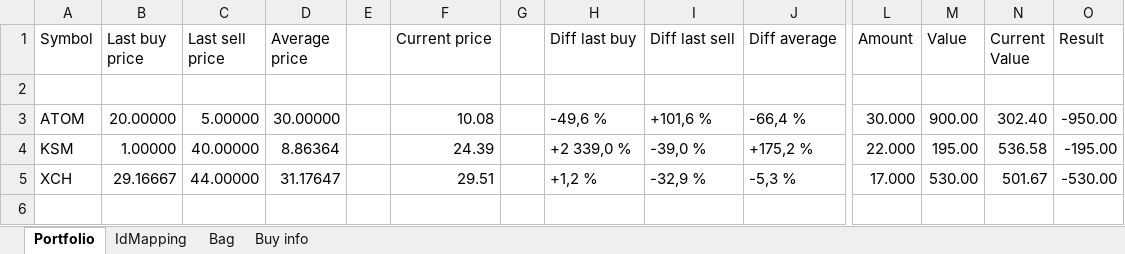
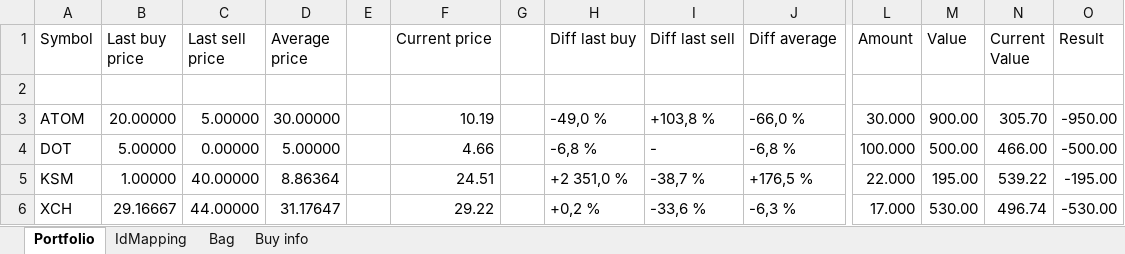
Before and after one commit to vit-utility/SmartCalc, an Excel workbook: example/info.xlsx, sheet Portfolio, drawn as a sheet; only a part is shown, gaps mark what is left out; values as stored, in another font and other column widths than the file's, no borders; addresses are those after the commit; rows hold the shown columns only; the diff names each change by its address in the sheet, - before the commit and + after, or states it on an @@ line.

```diff
--- a/example/info.xlsx (sheet Portfolio)
+++ b/example/info.xlsx (sheet Portfolio)
-F3 (Current price): 10.08
+F3 (Current price): 10.19
-H3 (Diff last buy): -49,6 %
+H3 (Diff last buy): -49,0 %
-I3 (Diff last sell): +101,6 %
+I3 (Diff last sell): +103,8 %
-J3 (Diff average): -66,4 %
+J3 (Diff average): -66,0 %
-N3 (Current Value): 302.40
+N3 (Current Value): 305.70
+row 4: DOT | 5.00000 | 0.00000 | 5.00000 |  | 4.66 |  | -6,8 % | - | -6,8 % | 100.000 | 500.00 | 466.00 | -500.00
-F5 (Current price): 24.39
+F5 (Current price): 24.51
-H5 (Diff last buy): +2 339,0 %
+H5 (Diff last buy): +2 351,0 %
-I5 (Diff last sell): -39,0 %
+I5 (Diff last sell): -38,7 %
-J5 (Diff average): +175,2 %
+J5 (Diff average): +176,5 %
-N5 (Current Value): 536.58
+N5 (Current Value): 539.22
-F6 (Current price): 29.51
+F6 (Current price): 29.22
-H6 (Diff last buy): +1,2 %
+H6 (Diff last buy): +0,2 %
-I6 (Diff last sell): -32,9 %
+I6 (Diff last sell): -33,6 %
-J6 (Diff average): -5,3 %
+J6 (Diff average): -6,3 %
-N6 (Current Value): 501.67
+N6 (Current Value): 496.74
```
Also changed, not shown: sheet Buy info, sheet Bag, sheet IdMapping, charts or pictures, example/deals.xlsx.
